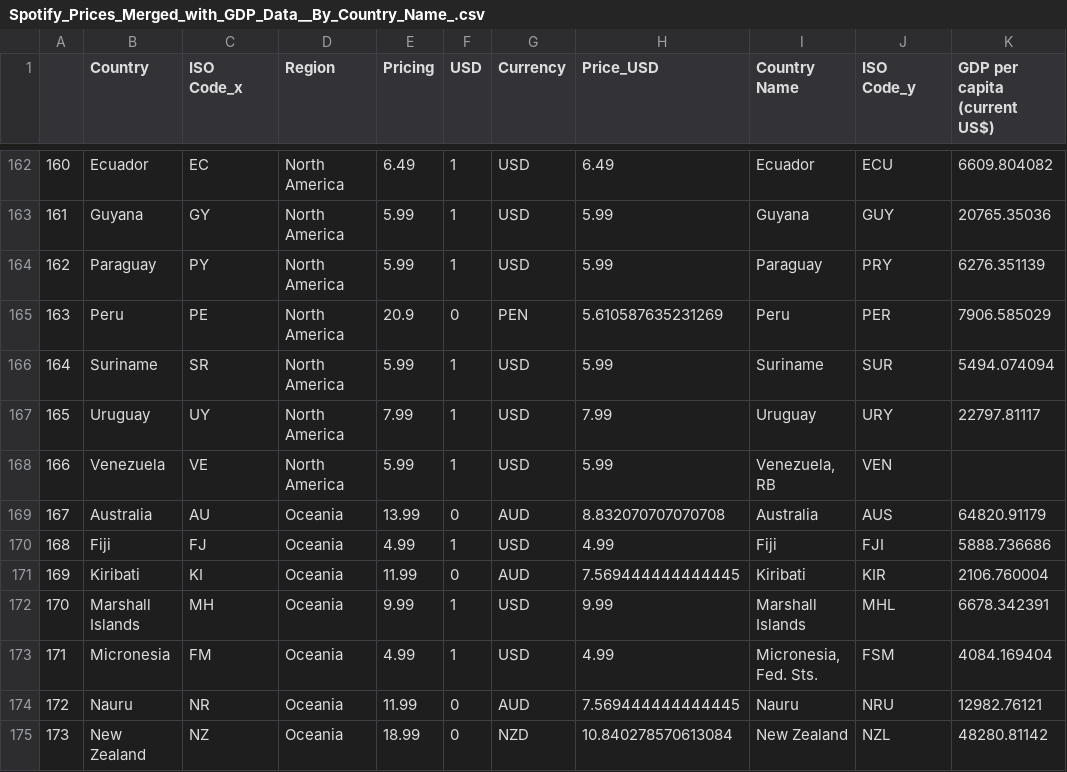
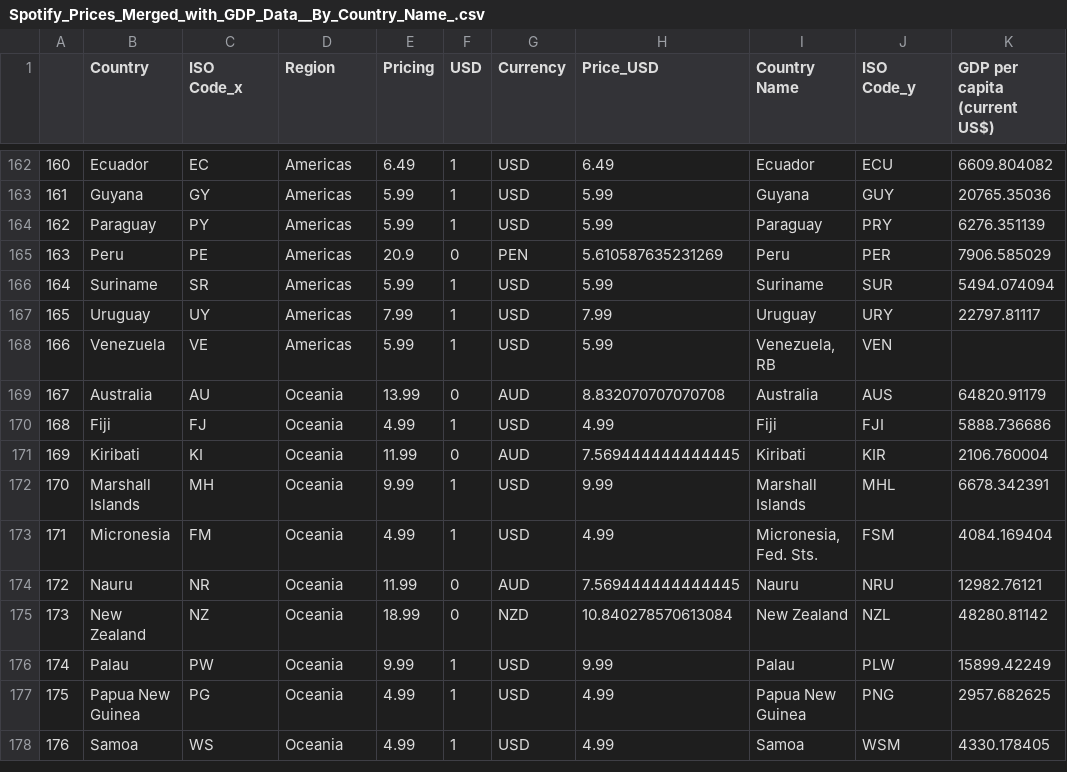
Before and after one commit to MOWENS117/MOWENS117.github.io, a CSV file: spotify/Spotify_Prices_Merged_with_GDP_Data__By_Country_Name_.csv, drawn as a sheet; only a part is shown, gaps mark what is left out; the shorter side is filled out with more unchanged rows; the diff covers the shown part only.

```diff
--- a/spotify/Spotify_Prices_Merged_with_GDP_Data__By_Country_Name_.csv
+++ b/spotify/Spotify_Prices_Merged_with_GDP_Data__By_Country_Name_.csv
@@ -162,8 +162,8 @@
-160,Ecuador,EC,North America,6.49,1,USD,6.49,Ecuador,ECU,6609.804082
-161,Guyana,GY,North America,5.99,1,USD,5.99,Guyana,GUY,20765.35036
-162,Paraguay,PY,North America,5.99,1,USD,5.99,Paraguay,PRY,6276.351139
-163,Peru,PE,North America,20.9,0,PEN,5.610587635231269,Peru,PER,7906.585029
-164,Suriname,SR,North America,5.99,1,USD,5.99,Suriname,SUR,5494.074094
-165,Uruguay,UY,North America,7.99,1,USD,7.99,Uruguay,URY,22797.81117
-166,Venezuela,VE,North America,5.99,1,USD,5.99,"Venezuela, RB",VEN,
+160,Ecuador,EC,Americas,6.49,1,USD,6.49,Ecuador,ECU,6609.804082
+161,Guyana,GY,Americas,5.99,1,USD,5.99,Guyana,GUY,20765.35036
+162,Paraguay,PY,Americas,5.99,1,USD,5.99,Paraguay,PRY,6276.351139
+163,Peru,PE,Americas,20.9,0,PEN,5.610587635231269,Peru,PER,7906.585029
+164,Suriname,SR,Americas,5.99,1,USD,5.99,Suriname,SUR,5494.074094
+165,Uruguay,UY,Americas,7.99,1,USD,7.99,Uruguay,URY,22797.81117
+166,Venezuela,VE,Americas,5.99,1,USD,5.99,"Venezuela, RB",VEN,
 167,Australia,AU,Oceania,13.99,0,AUD,8.832070707070708,Australia,AUS,64820.91179
```
Also changed, not shown: 27 edited cells elsewhere in this file.
